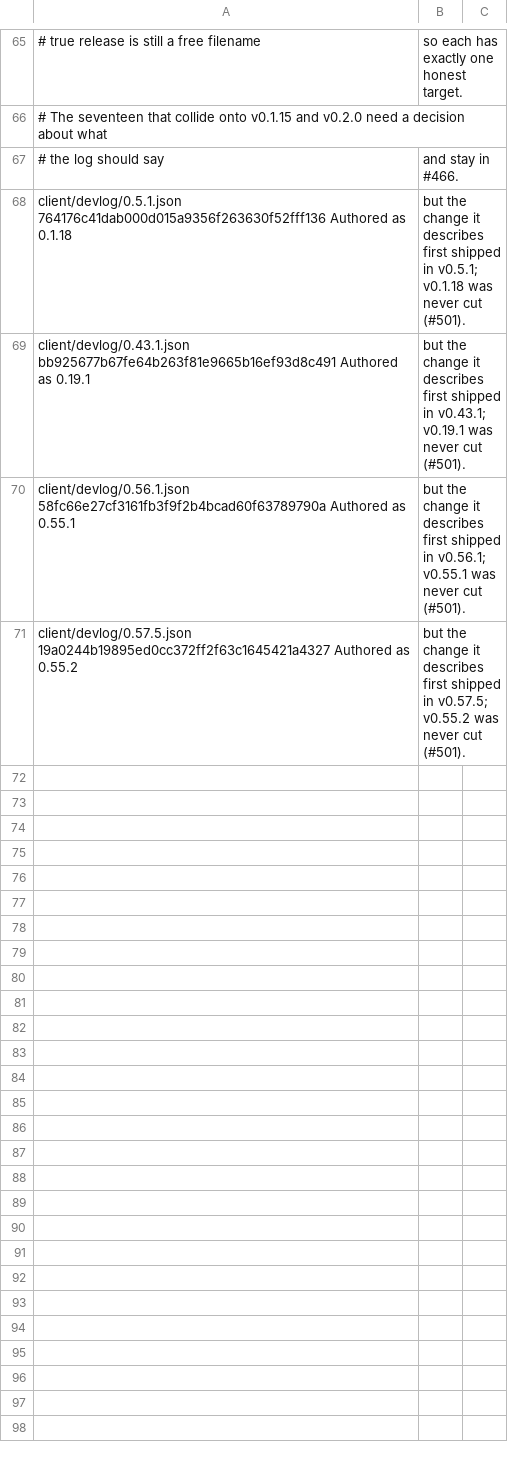
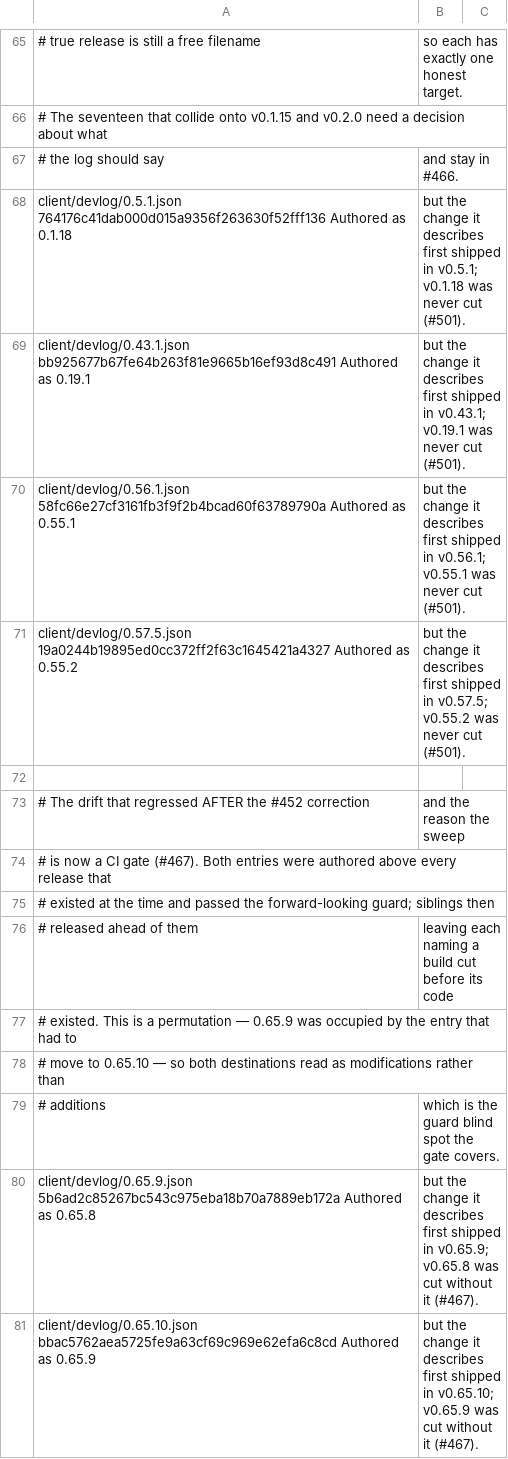
Before and after one commit to devantler-tech/world-at-ruin, a TSV file: tools/devlog-entry-corrections.tsv, drawn as a sheet; only a part is shown, gaps mark what is left out; the diff names each change by its address in the sheet, - before the commit and + after, or states it on an @@ line.

Commit message:
fix(devlog): gate entry versions on containment, not prediction
The version guard checks entries a change ADDS against the tags that exist
while the branch is open. That is a floor, not a guarantee: the tag an entry
must beat does not exist yet when it is checked, so two changes merging
back-to-back can each pass and still leave the second naming a release cut
before its code existed.

It regressed exactly that way after the #452 correction. Two entries on main
named a build that shipped without them: 0.65.8 first shipped in v0.65.9, and
0.65.9 in v0.65.10. Nothing detected it, because the sweep that can see this
drift was a survey run by hand.

The sweep gains a --gate mode and runs in CI. It measures the whole entry
directory rather than the files a change adds, so it also covers the guard's
permutation blind spot, where a bulk correction lands entries on paths that
already existed and read as modifications.

NEVER-CUT stays excluded by name rather than incidentally: those 17 entries
have no one-to-one correction — fourteen collide onto v0.1.15 — so what the
log should say for them is the open decision in #466, and failing them would
gate every change in the repo on it.

The gate fails closed when no verdict could be reached. "Could not evaluate"
must not read as "passed", which is the vacuous pass a shallow fetch would
otherwise buy.

Both drifted entries are corrected here as the permutation they are, and
verified by containment through the corrections file. The gate cannot go green
while its own subject is wrong.

Fixes #467

```diff
--- a/tools/devlog-entry-corrections.tsv
+++ b/tools/devlog-entry-corrections.tsv
+row 72: (empty)
+row 73: # The drift that regressed AFTER the #452 correction | and the reason the sweep
+row 74: # is now a CI gate (#467). Both entries were authored above every release that
+row 75: # existed at the time and passed the forward-looking guard; siblings then
+row 76: # released ahead of them | leaving each naming a build cut before its code
+row 77: # existed. This is a permutation — 0.65.9 was occupied by the entry that had to
+row 78: # move to 0.65.10 — so both destinations read as modifications rather than
+row 79: # additions | which is the guard blind spot the gate covers.
+row 80: client/devlog/0.65.9.json 5b6ad2c85267bc543c975eba18b70a7889eb172a Authored as 0.65.8 | but the change it describes first shipped in v0.65.9; v0.65.8 was cut without it (#467).
+row 81: client/devlog/0.65.10.json bbac5762aea5725fe9a63cf69c969e62efa6c8cd Authored as 0.65.9 | but the change it describes first shipped in v0.65.10; v0.65.9 was cut without it (#467).
```
Also changed, not shown: 7 other files.
